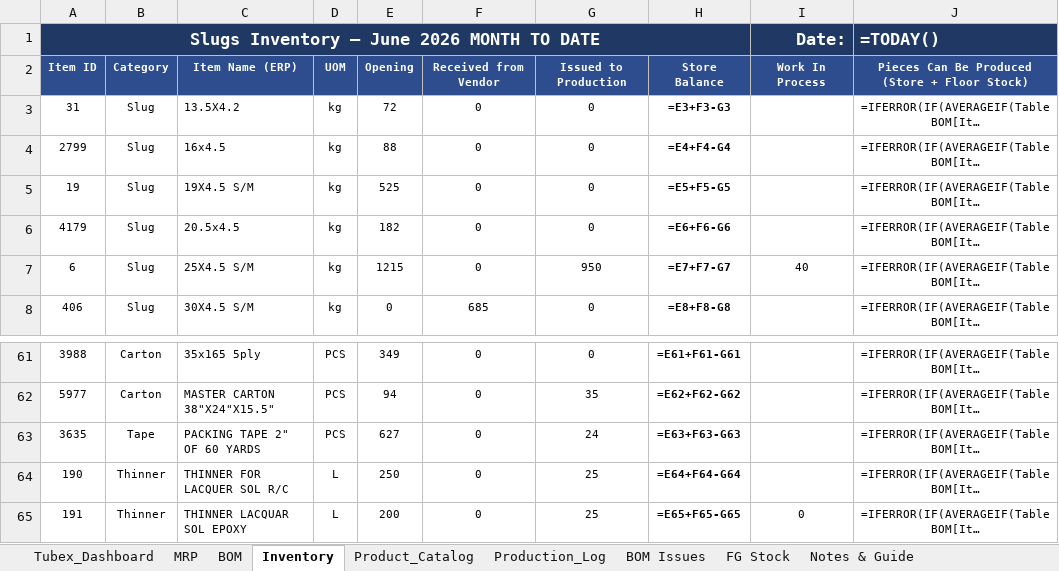
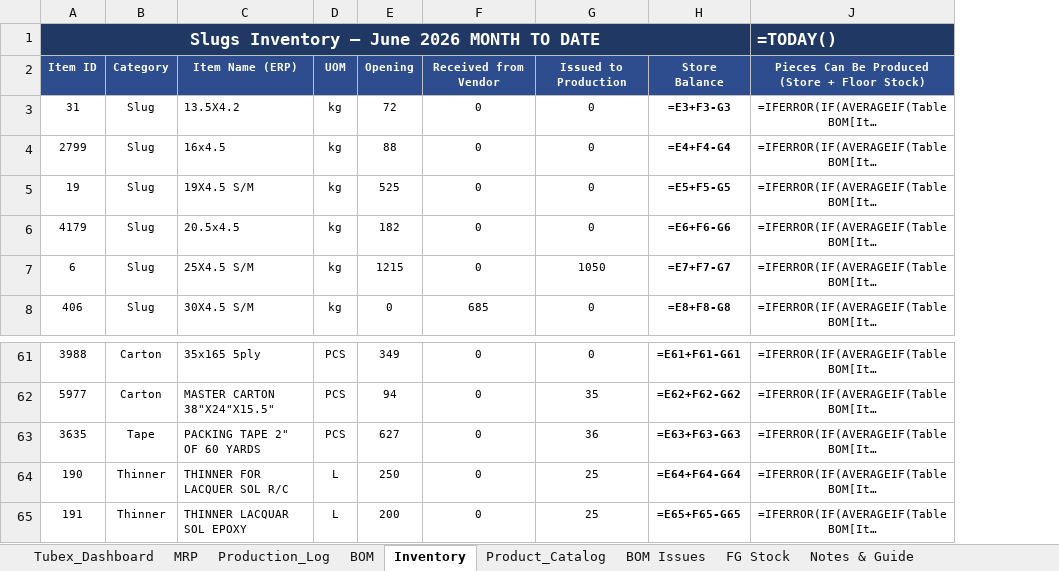
Before and after one commit to ckndr/alpha-containers, an Excel workbook: Tubex_v10_30.xlsx, sheet Inventory, drawn as a sheet; only a part is shown, gaps mark what is left out; long unchanged cells end in …; values as stored, in another font and other column widths than the file's, no borders; formulas without a stored value are shown as written; conditional formats and table styles not drawn; the diff names each change by its address in the sheet, - before the commit and + after, or states it on an @@ line.

```diff
--- a/Tubex_v10_30.xlsx (sheet Inventory)
+++ b/Tubex_v10_30.xlsx (sheet Inventory)
@@ sheet tab order changed: Tubex_Dashboard | MRP | Production_Log | BOM | Inventory | Product_Catalog | BOM Issues | FG Stock | Notes & Guide @@
@@ column I hidden, rows 1-7: Date: | Work In Process |  |  |  |  | 40; row 65: 0 @@
-G7: 950
+G7: 1050
-G63: 24
+G63: 36
```
Also changed, not shown: sheet Production_Log, sheet FG Stock, sheet MRP, hidden cells, 2 other files.
